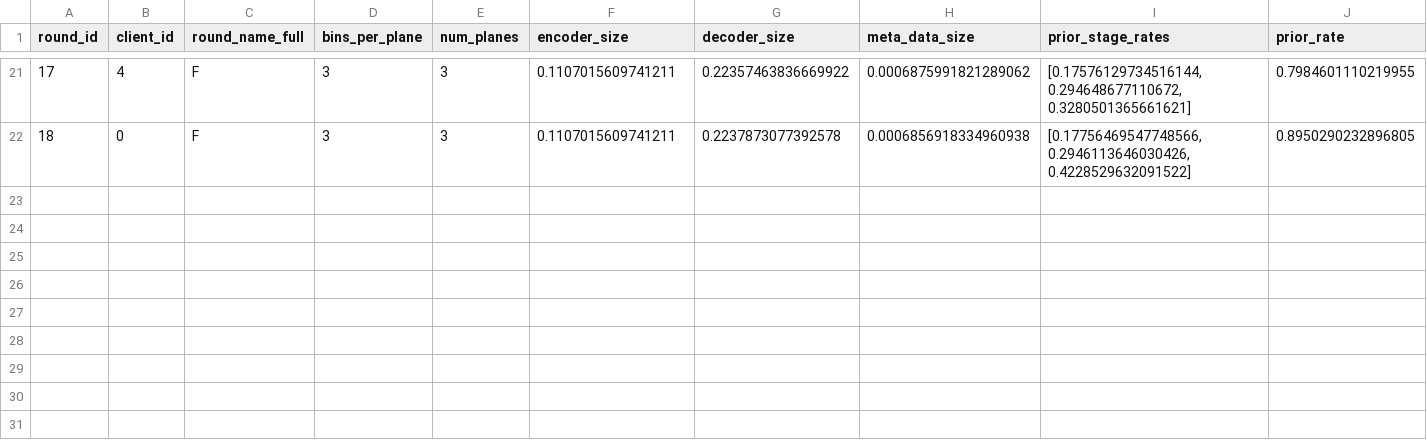
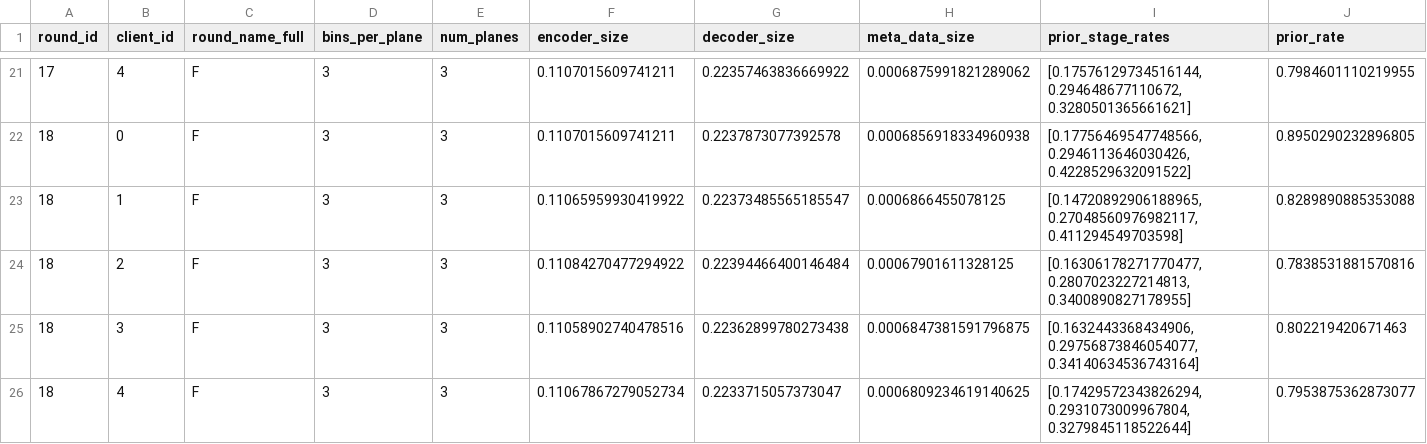
Before and after one commit to HosseinOutward/VUB-ACS-25_Thesis, a CSV file: Experiments/Protocol_test/exp_records/run6_optimized_t_nf4/compression_records.csv, drawn as a sheet; only a part is shown, gaps mark what is left out; rows hold the shown columns only; the diff names each change by its address in the sheet, - before the commit and + after, or states it on an @@ line.

```diff
--- a/Experiments/Protocol_test/exp_records/run6_optimized_t_nf4/compression_records.csv
+++ b/Experiments/Protocol_test/exp_records/run6_optimized_t_nf4/compression_records.csv
+row 23: 18 | 1 | F | 3 | 3 | 0.11065959930419922 | 0.22373485565185547 | 0.0006866455078125 | [0.14720892906188965, 0.27048560976982117, 0.411294549703598] | 0.8289890885353088
+row 24: 18 | 2 | F | 3 | 3 | 0.11084270477294922 | 0.22394466400146484 | 0.00067901611328125 | [0.16306178271770477, 0.2807023227214813, 0.3400890827178955] | 0.7838531881570816
+row 25: 18 | 3 | F | 3 | 3 | 0.11058902740478516 | 0.22362899780273438 | 0.0006847381591796875 | [0.1632443368434906, 0.29756873846054077, 0.34140634536743164] | 0.802219420671463
+row 26: 18 | 4 | F | 3 | 3 | 0.11067867279052734 | 0.2233715057373047 | 0.0006809234619140625 | [0.17429572343826294, 0.2931073009967804, 0.3279845118522644] | 0.7953875362873077
```
